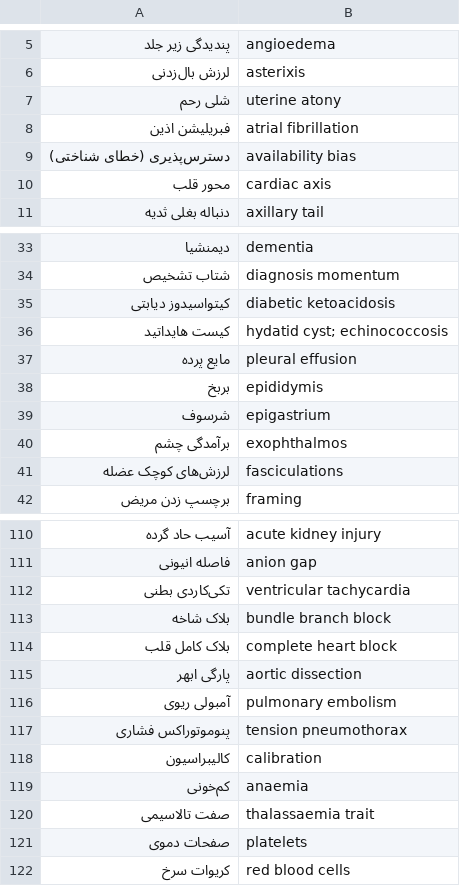
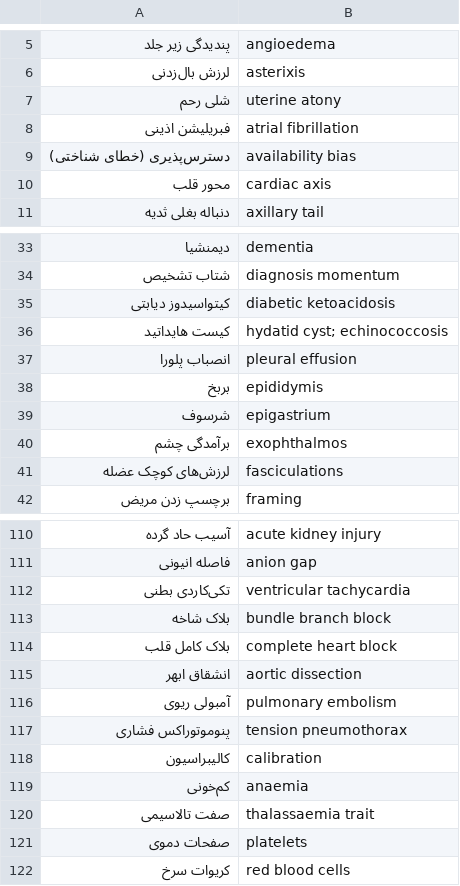
Before and after one commit to alfrotan-glitch/Books, a TSV file: clinical-exam/tools/glossary.tsv, drawn as a sheet; only a part is shown, gaps mark what is left out.

Commit message:
Review pass: aortic dissection term fixed (انشقاق, not پارگی); terminology harmonised with Parts 1-3 (اذینی، پلورا، عدم کفایه، دسام، مایترل); howto updated for 4 parts, new boxes and appendices; glossary/index generators
Co-authored-by: arena-agent <297053741+arena-agent@users.noreply.github.com>

```diff
--- a/clinical-exam/tools/glossary.tsv
+++ b/clinical-exam/tools/glossary.tsv
@@ -7,3 +7,3 @@
 شلی رحم	uterine atony
-فبریلیشن اذین	atrial fibrillation
+فبریلیشن اذینی	atrial fibrillation
 دسترس‌پذیری (خطای شناختی)	availability bias
@@ -36,3 +36,3 @@
 کیست هایداتید	hydatid cyst; echinococcosis
-مایع پرده	pleural effusion
+انصباب پلورا	pleural effusion
 بربخ	epididymis
@@ -114,3 +114,3 @@
 بلاک کامل قلب	complete heart block
-پارگی ابهر	aortic dissection
+انشقاق ابهر	aortic dissection
 آمبولی ریوی	pulmonary embolism
```
Also changed, not shown: 11 other files.
